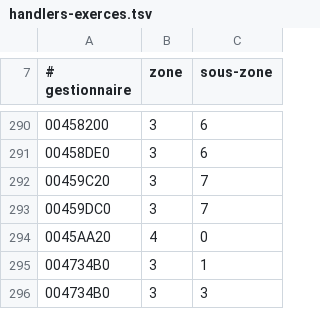
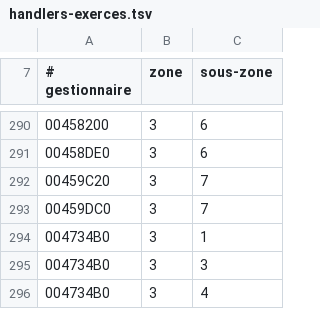
Before and after one commit to ChatgaraTech/OpenForesia, a TSV file: Documentation/Etat/handlers-exerces.tsv, drawn as a sheet; only a part is shown, gaps mark what is left out; the shorter side is filled out with more unchanged rows; the diff names each change by its address in the sheet, - before the commit and + after, or states it on an @@ line.

Commit message:
Implémentation des gestionnaires pour la vieille tour

```diff
--- a/Documentation/Etat/handlers-exerces.tsv
+++ b/Documentation/Etat/handlers-exerces.tsv
-row 294: 0045AA20 | 4 | 0
```
Also changed, not shown: 11 other files.
